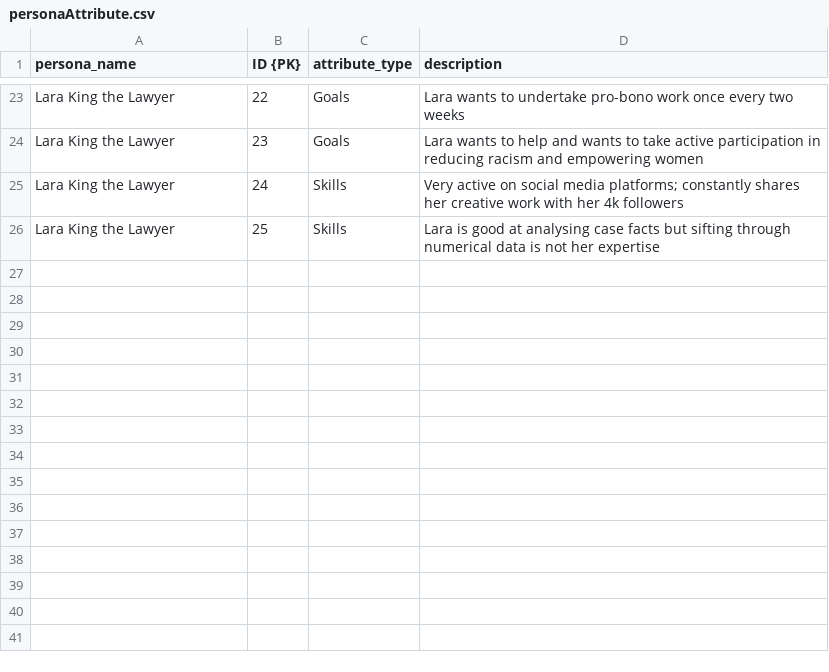
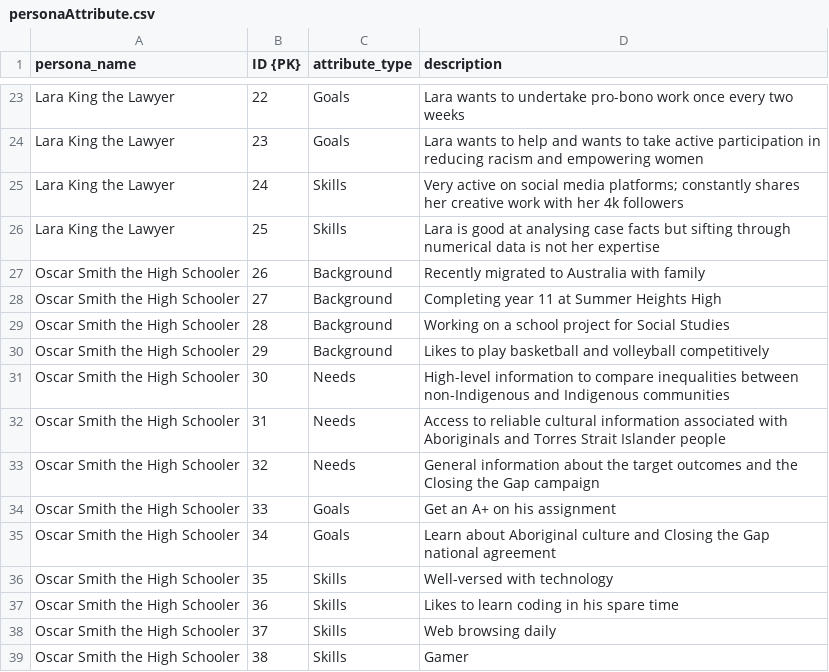
Before and after one commit to ri4ria/S1_RMIT, a CSV file: database/personaAttribute.csv, drawn as a sheet; only a part is shown, gaps mark what is left out.

Commit message:
Added Oscar Smith to CSV files

```diff
--- a/database/personaAttribute.csv
+++ b/database/personaAttribute.csv
@@ -26 +26,14 @@ Lara King the Lawyer,24,Skills,Very active on social media platforms; constantly
 Lara King the Lawyer,25,Skills,Lara is good at analysing case facts but sifting through numerical data is not her expertise
+Oscar Smith the High Schooler,26,Background,Recently migrated to Australia with family
+Oscar Smith the High Schooler,27,Background,Completing year 11 at Summer Heights High
+Oscar Smith the High Schooler,28,Background,Working on a school project for Social Studies
+Oscar Smith the High Schooler,29,Background,Likes to play basketball and volleyball competitively
+Oscar Smith the High Schooler,30,Needs,High-level information to compare inequalities between non-Indigenous and Indigenous communities
+Oscar Smith the High Schooler,31,Needs,Access to reliable cultural information associated with Aboriginals and Torres Strait Islander people
+Oscar Smith the High Schooler,32,Needs,General information about the target outcomes and the Closing the Gap campaign
+Oscar Smith the High Schooler,33,Goals,Get an A+ on his assignment
+Oscar Smith the High Schooler,34,Goals,Learn about Aboriginal culture and Closing the Gap national agreement
+Oscar Smith the High Schooler,35,Skills,Well-versed with technology
+Oscar Smith the High Schooler,36,Skills,Likes to learn coding in his spare time
+Oscar Smith the High Schooler,37,Skills,Web browsing daily
+Oscar Smith the High Schooler,38,Skills,Gamer
```
Also changed, not shown: database/Persona.csv.
